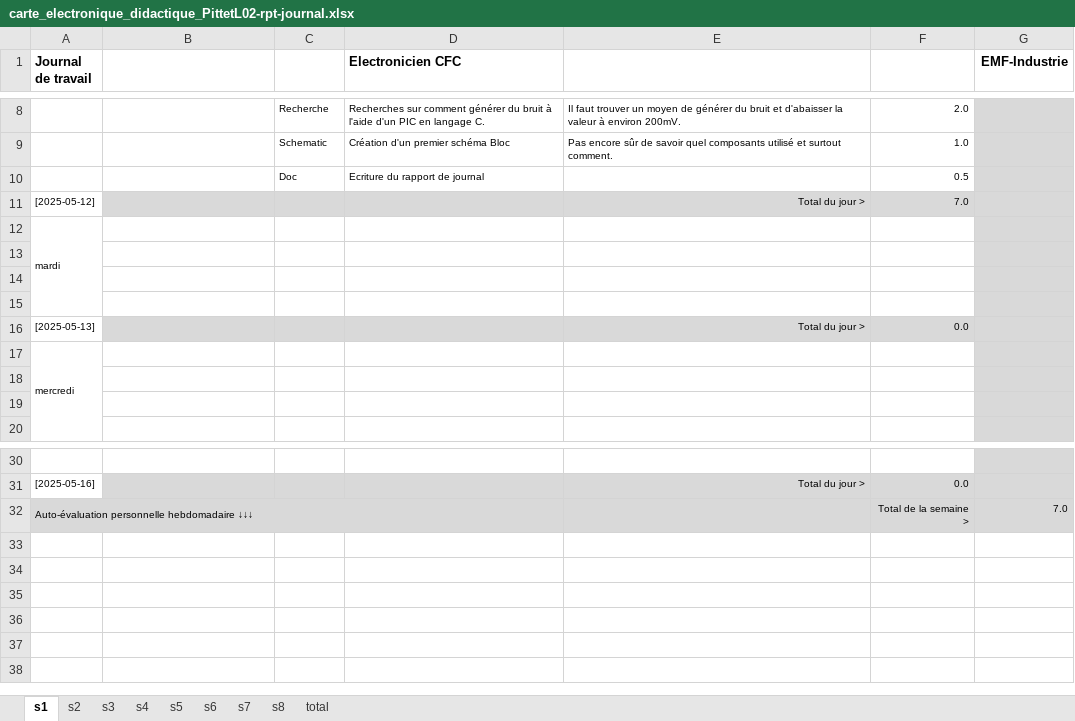
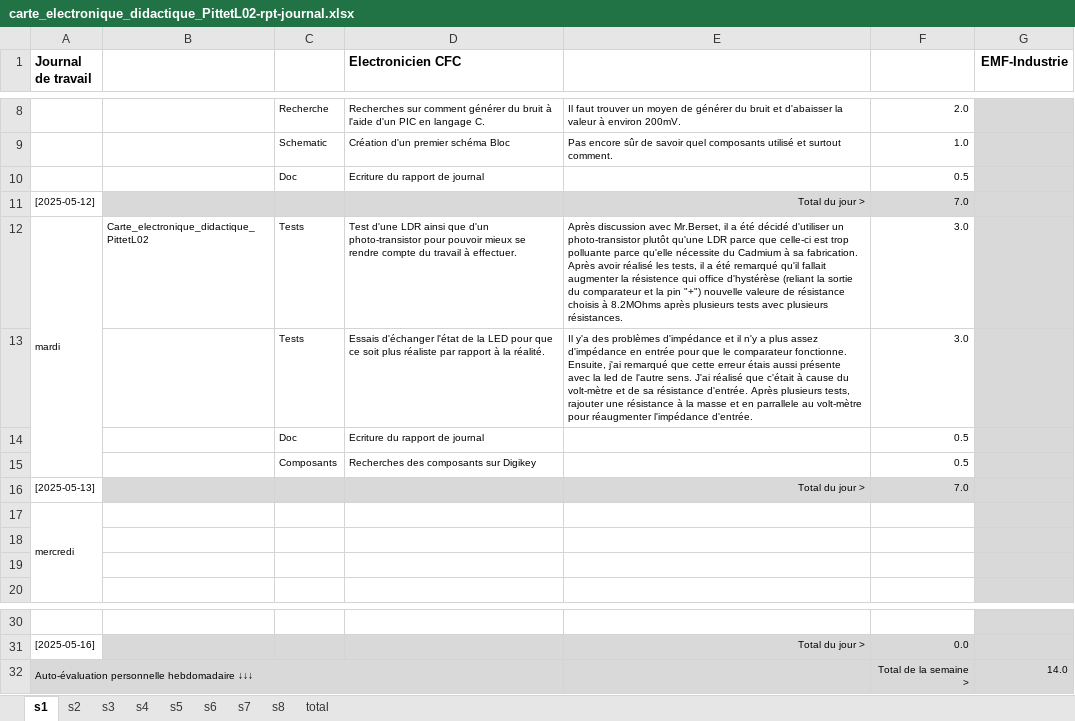
Before and after one commit to PittetL02/tpi_carte_electronique_didactique_pittetl02, an Excel workbook: rpt/carte_electronique_didactique_PittetL02-rpt-journal.xlsx, sheet s1, drawn as a sheet; only a part is shown, gaps mark what is left out; values as stored, in another font and other column widths than the file's, no borders; conditional formats not drawn; removed rows and columns are numbered as before the commit, all else as after; the diff names each change by its address in the sheet, - before the commit and + after, or states it on an @@ line.

Commit message:
Fin 2ème journée
Recherches pour inverser l'état de la Led.
Tests d'une LDR et d'un photo-resistor.
Ajout du schéma bloc.
Recherche de composants.

```diff
--- a/rpt/carte_electronique_didactique_PittetL02-rpt-journal.xlsx (sheet s1)
+++ b/rpt/carte_electronique_didactique_PittetL02-rpt-journal.xlsx (sheet s1)
-row 12: mardi
-row 12: (empty)
+row 12: mardi | Carte_electronique_didactique_PittetL02 | Tests | Test d'une LDR ainsi que d'un photo-transistor pour pouvoir mieux se rendre compte du travail à effectuer. | Après discussion avec Mr.Berset, il a été décidé d'utiliser un photo-transistor plutôt qu'une LDR parce que celle-ci est trop polluante parce qu'elle nécessite du Cadmium à sa fabrication. Après avoir réalisé les tests, il a été remarqué qu'il fallait augmenter la résistence qui office d'hystérèse (reliant la sortie du comparateur et la pin "+") nouvelle valeure de résistance choisis à 8.2MOhms après plusieurs tests avec plusieurs résistances. | 3.0
+A12:A15 merged
-row 13: (empty)
+row 13:  |  | Tests | Essais d'échanger l'état de la LED pour que ce soit plus réaliste par rapport à la réalité. | Il y'a des problèmes d'impédance et il n'y a plus assez d'impédance en entrée pour que le comparateur fonctionne. Ensuite, j'ai remarqué que cette erreur étais aussi présente avec la led de l'autre sens. J'ai réalisé que c'était à cause du volt-mètre et de sa résistance d'entrée. Après plusieurs tests, rajouter une résistance à la masse et en parrallele au volt-mètre pour réaugmenter l'impédance d'entrée. | 3.0
-row 14: (empty)
+row 14:  |  | Doc | Ecriture du rapport de journal |  | 0.5
+row 15:  |  | Composants | Recherches des composants sur Digikey |  | 0.5
-F16: 0.0
+F16: 7.0
-G32 (EMF-Industrie): 7.0
+G32 (EMF-Industrie): 14.0
```
Also changed, not shown: 7 other files.
